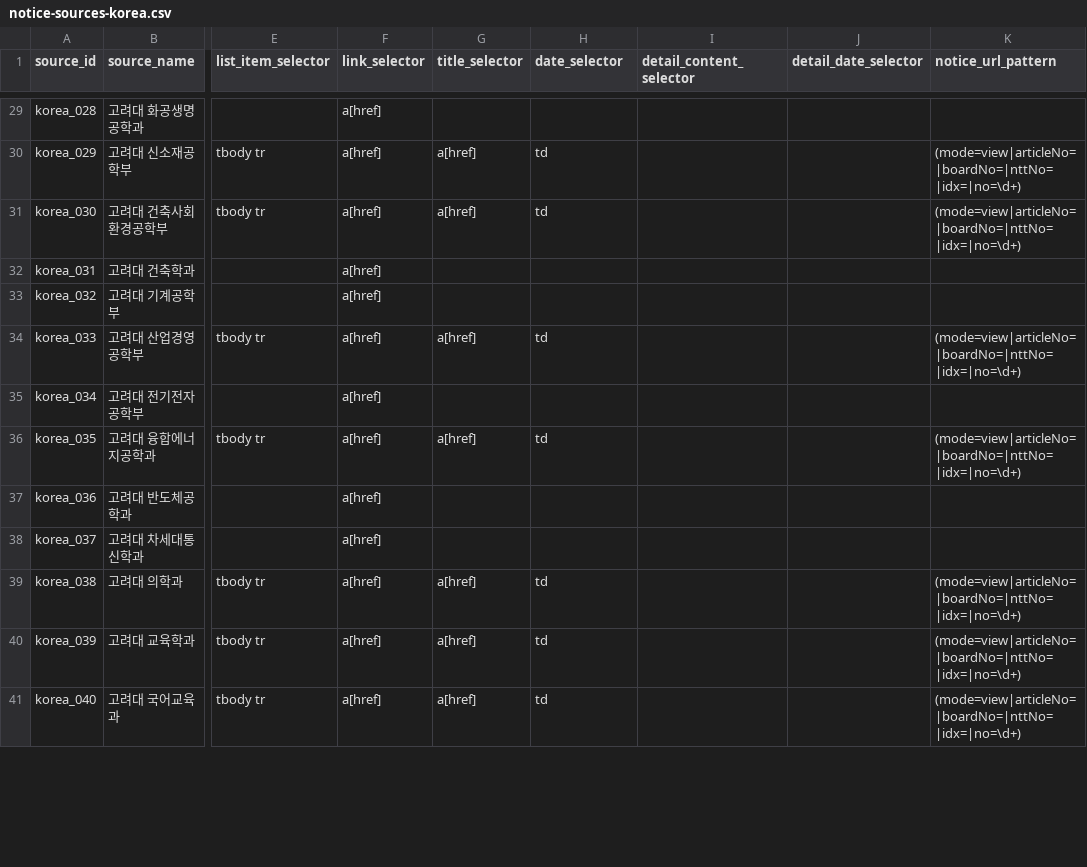
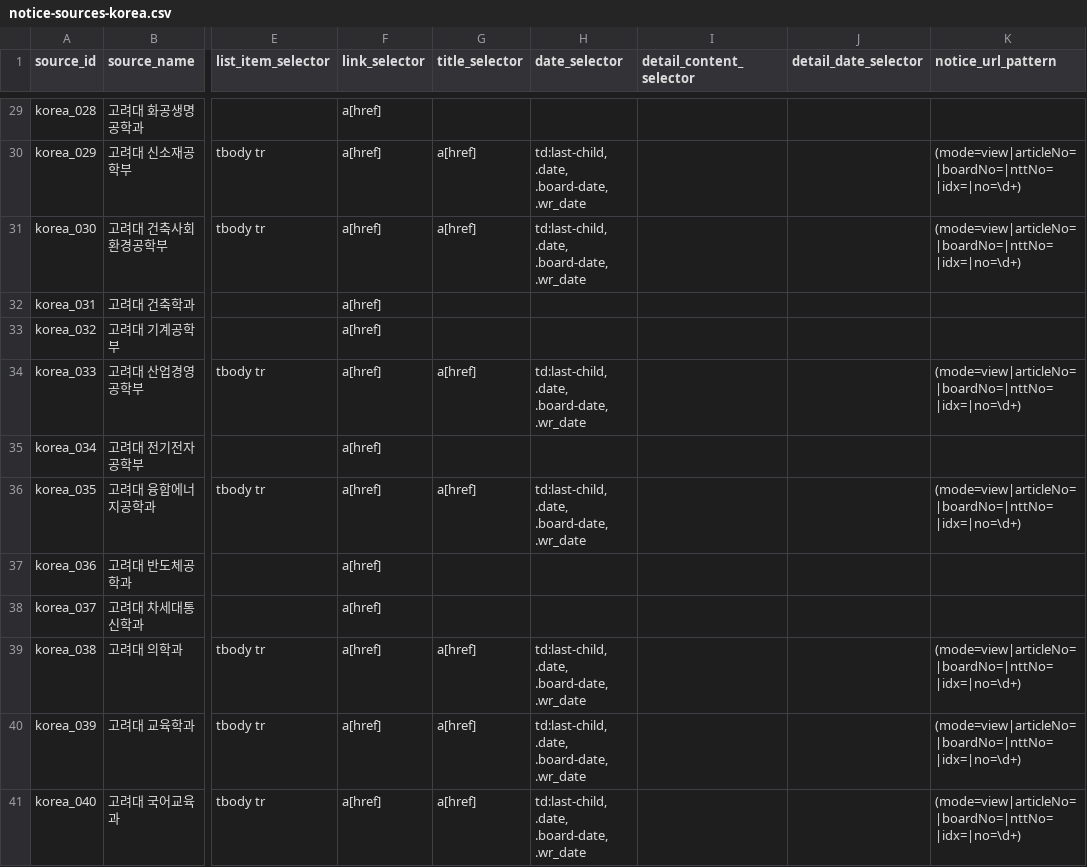
Before and after one commit to HyunsunHwang/scholarship-curation-platform, a CSV file: data/notice-sources-korea.csv, drawn as a sheet; only a part is shown, gaps mark what is left out; the diff covers the shown part only; the diff names each change by its address in the sheet, - before the commit and + after, or states it on an @@ line.

```diff
--- a/data/notice-sources-korea.csv
+++ b/data/notice-sources-korea.csv
-H30:H31 (date_selector): td
+H30:H31 (date_selector): td:last-child, .date, .board-date, .wr_date
-H34 (date_selector): td
+H34 (date_selector): td:last-child, .date, .board-date, .wr_date
-H36 (date_selector): td
+H36 (date_selector): td:last-child, .date, .board-date, .wr_date
-H39:H41 (date_selector): td
+H39:H41 (date_selector): td:last-child, .date, .board-date, .wr_date
```
Also changed, not shown: 38 edited cells elsewhere in this file, 2 other files.
